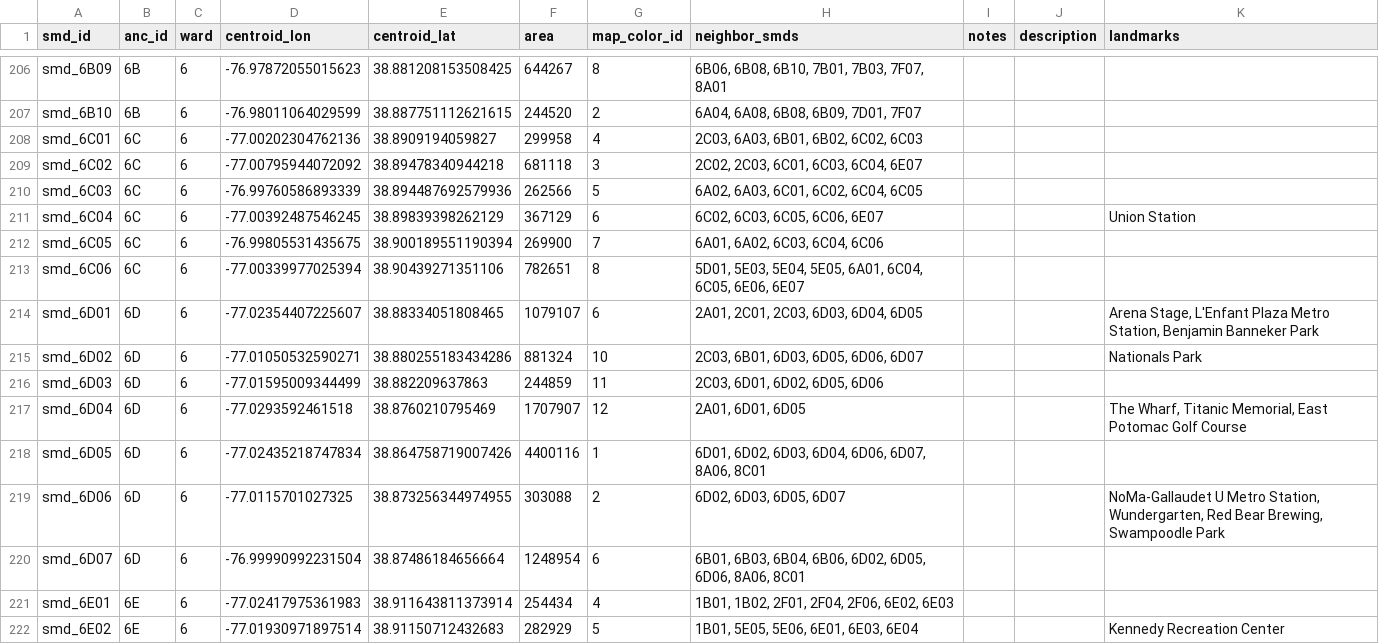
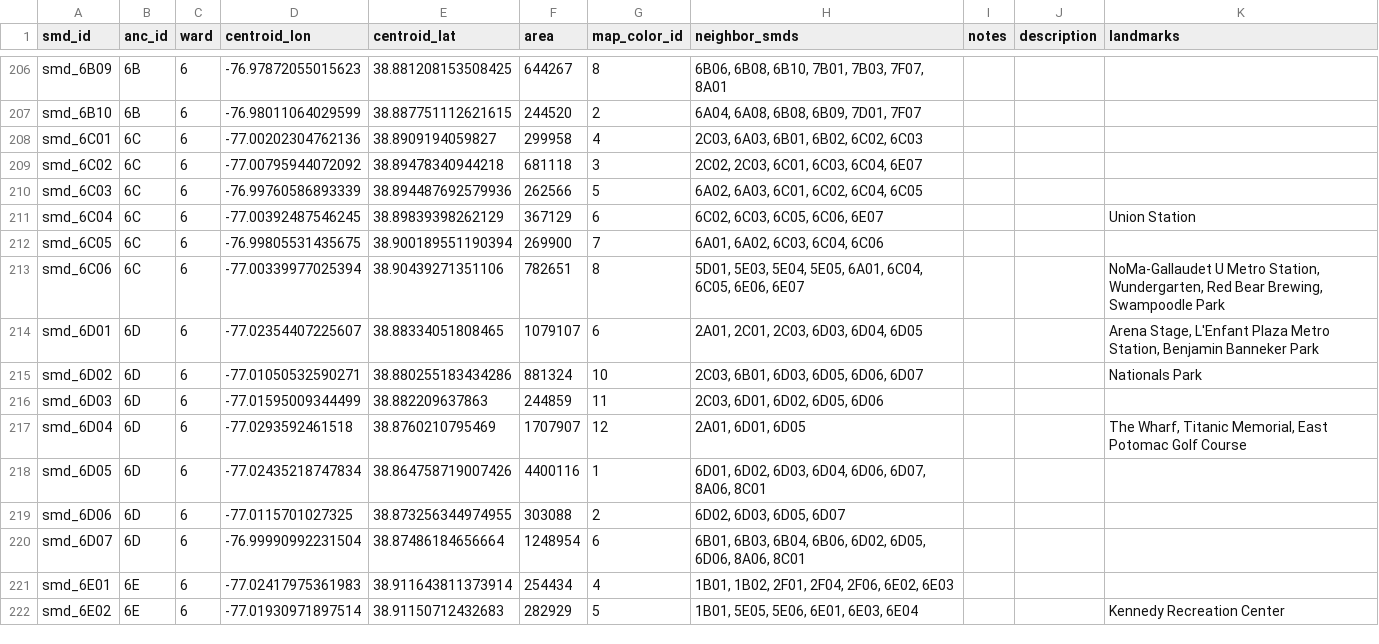
Before and after one commit to devinbrady/openanc, a CSV file: data/districts.csv, drawn as a sheet; only a part is shown, gaps mark what is left out.

Commit message:
Change district of landmark

```diff
--- a/data/districts.csv
+++ b/data/districts.csv
@@ -212,3 +212,3 @@ smd_6C04,6C,6,-77.00392487546245,38.89839398262129,367129,6,"6C02, 6C03, 6C05, 6
 smd_6C05,6C,6,-76.99805531435675,38.900189551190394,269900,7,"6A01, 6A02, 6C03, 6C04, 6C06",,,
-smd_6C06,6C,6,-77.00339977025394,38.90439271351106,782651,8,"5D01, 5E03, 5E04, 5E05, 6A01, 6C04, 6C05, 6E06, 6E07",,,
+smd_6C06,6C,6,-77.00339977025394,38.90439271351106,782651,8,"5D01, 5E03, 5E04, 5E05, 6A01, 6C04, 6C05, 6E06, 6E07",,,"NoMa-Gallaudet U Metro Station, Wundergarten, Red Bear Brewing, Swampoodle Park"
 smd_6D01,6D,6,-77.02354407225607,38.88334051808465,1079107,6,"2A01, 2C01, 2C03, 6D03, 6D04, 6D05",,,"Arena Stage, L'Enfant Plaza Metro Station, Benjamin Banneker Park"
@@ -218,3 +218,3 @@ smd_6D04,6D,6,-77.0293592461518,38.8760210795469,1707907,12,"2A01, 6D01, 6D05",,
 smd_6D05,6D,6,-77.02435218747834,38.864758719007426,4400116,1,"6D01, 6D02, 6D03, 6D04, 6D06, 6D07, 8A06, 8C01",,,
-smd_6D06,6D,6,-77.0115701027325,38.873256344974955,303088,2,"6D02, 6D03, 6D05, 6D07",,,"NoMa-Gallaudet U Metro Station, Wundergarten, Red Bear Brewing, Swampoodle Park"
+smd_6D06,6D,6,-77.0115701027325,38.873256344974955,303088,2,"6D02, 6D03, 6D05, 6D07",,,
 smd_6D07,6D,6,-76.99990992231504,38.87486184656664,1248954,6,"6B01, 6B03, 6B04, 6B06, 6D02, 6D05, 6D06, 8A06, 8C01",,,
```
Also changed, not shown: 2 other files.
